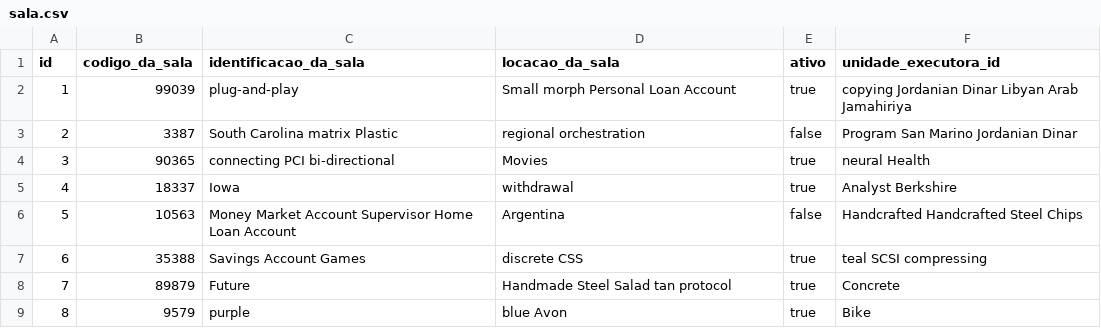
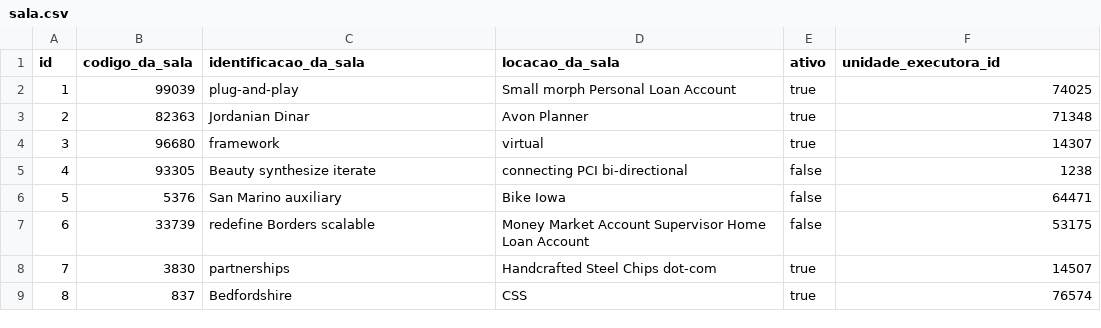
Before and after one commit to BasisTI/madre, a CSV file: exames/src/main/resources/config/liquibase/fake-data/sala.csv, drawn as a sheet; only a part is shown; the diff covers the shown part only.

```diff
--- a/exames/src/main/resources/config/liquibase/fake-data/sala.csv
+++ b/exames/src/main/resources/config/liquibase/fake-data/sala.csv
@@ -1,9 +1,9 @@
 id;codigo_da_sala;identificacao_da_sala;locacao_da_sala;ativo;unidade_executora_id
-1;99039;plug-and-play;Small morph Personal Loan Account;true;copying Jordanian Dinar Libyan Arab Jamahiriya
-2;3387;South Carolina matrix Plastic;regional orchestration;false;Program San Marino Jordanian Dinar
-3;90365;connecting PCI bi-directional;Movies;true;neural Health
-4;18337;Iowa;withdrawal;true;Analyst Berkshire
-5;10563;Money Market Account Supervisor Home Loan Account;Argentina;false;Handcrafted Handcrafted Steel Chips
-6;35388;Savings Account Games;discrete CSS;true;teal SCSI compressing
-7;89879;Future;Handmade Steel Salad tan protocol;true;Concrete
-8;9579;purple;blue Avon;true;Bike
+1;99039;plug-and-play;Small morph Personal Loan Account;true;74025
+2;82363;Jordanian Dinar;Avon Planner;true;71348
+3;96680;framework;virtual;true;14307
+4;93305;Beauty synthesize iterate;connecting PCI bi-directional;false;1238
+5;5376;San Marino auxiliary;Bike Iowa;false;64471
+6;33739;redefine Borders scalable;Money Market Account Supervisor Home Loan Account;false;53175
+7;3830;partnerships;Handcrafted Steel Chips dot-com;true;14507
+8;837;Bedfordshire;CSS;true;76574
```
Also changed, not shown: 9 edited cells elsewhere in this file, 38 other files.
